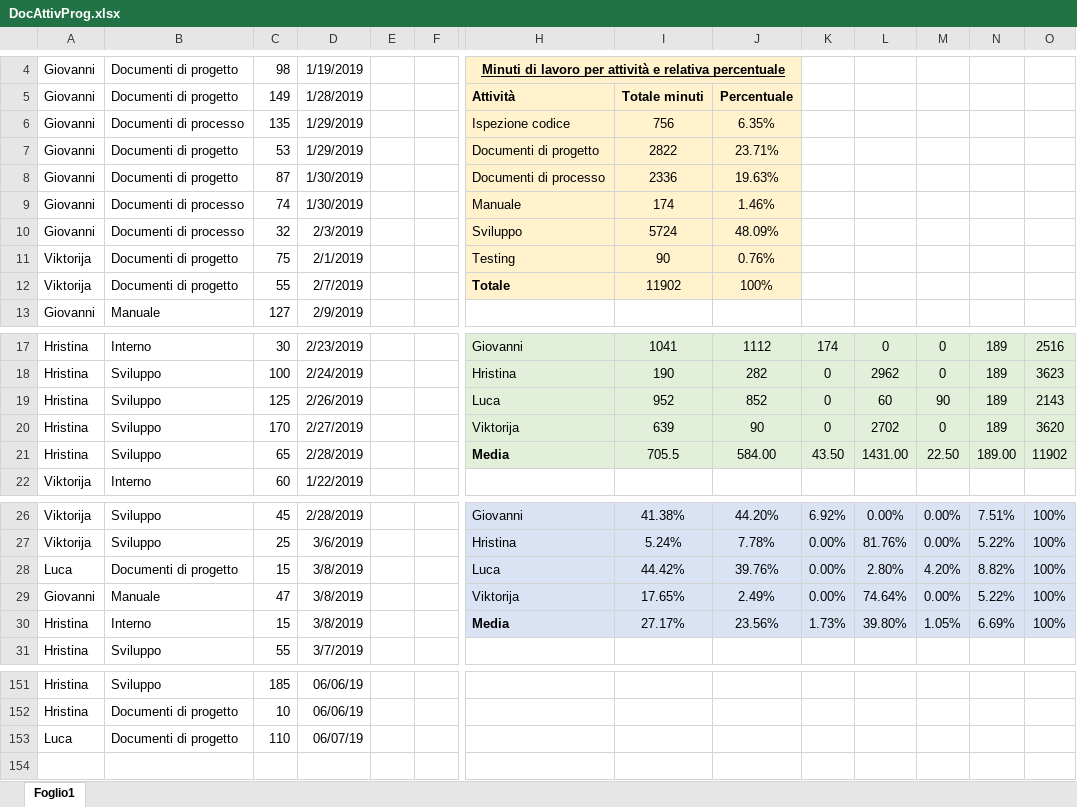
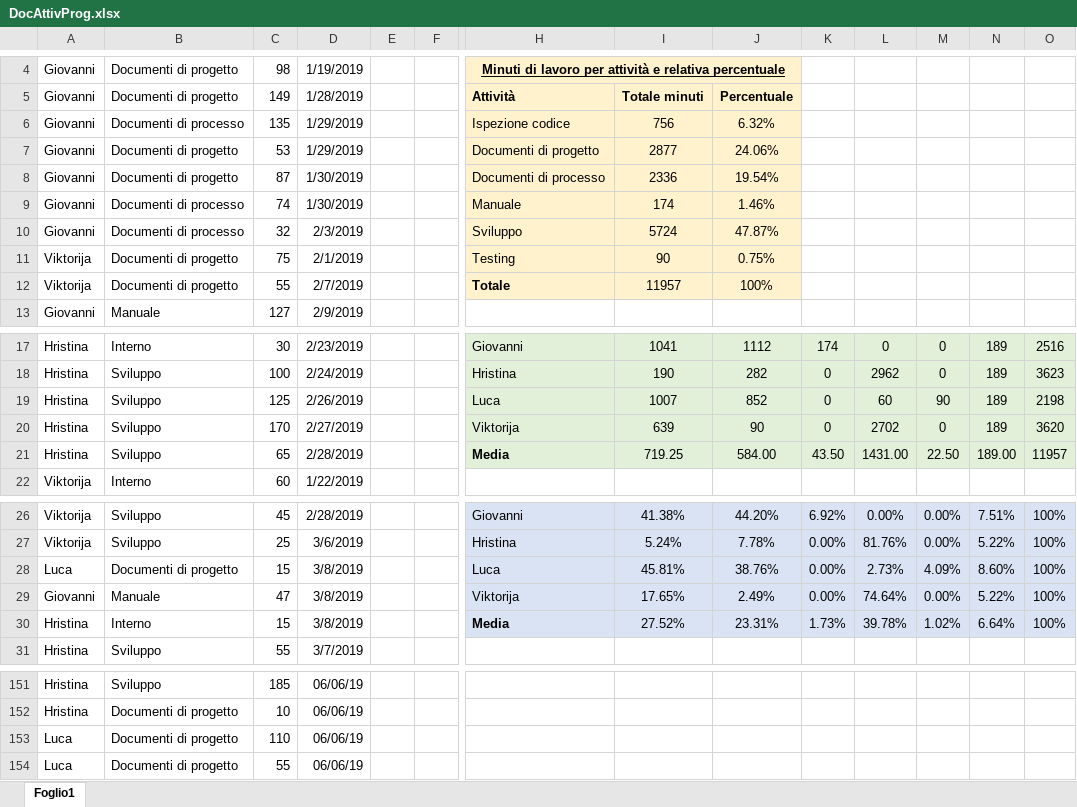
Before and after one commit to Gruppo-Ingegneria-Del-Software-2/Progetto, an Excel workbook: Documentazione/Attività sul progetto/DocAttivProg.xlsx, sheet Foglio1, drawn as a sheet; only a part is shown, gaps mark what is left out; values as stored, in another font and other column widths than the file's, no borders; rows hold the shown columns only; the diff names each change by its address in the sheet, - before the commit and + after, or states it on an @@ line.

Commit message:
Aggiunte test chain e documenti per i risultati dei test
Fatti tutti i requisiti funzionali TRANNE il Calendario

```diff
--- a/Documentazione/Attività sul progetto/DocAttivProg.xlsx (sheet Foglio1)
+++ b/Documentazione/Attività sul progetto/DocAttivProg.xlsx (sheet Foglio1)
-J6: 6.35%
+J6: 6.32%
-I7: 2822
+I7: 2877
-J7: 23.71%
+J7: 24.06%
-J8: 19.63%
+J8: 19.54%
-J10: 48.09%
+J10: 47.87%
-J11: 0.76%
+J11: 0.75%
-I12: 11902
+I12: 11957
-I19: 952
+I19: 1007
-O19: 2143
+O19: 2198
-I21: 705.5
+I21: 719.25
-O21: 11902
+O21: 11957
-I28: 44.42%
+I28: 45.81%
-J28: 39.76%
+J28: 38.76%
-L28: 2.80%
+L28: 2.73%
-M28: 4.20%
+M28: 4.09%
-N28: 8.82%
+N28: 8.60%
-I30: 27.17%
+I30: 27.52%
-J30: 23.56%
+J30: 23.31%
-L30: 39.80%
+L30: 39.78%
-M30: 1.05%
+M30: 1.02%
-N30: 6.69%
+N30: 6.64%
-D153: 06/07/19
+D153: 06/06/19
+row 154: Luca | Documenti di progetto | 55 | 06/06/19
```
Also changed, not shown: 29 other files.
